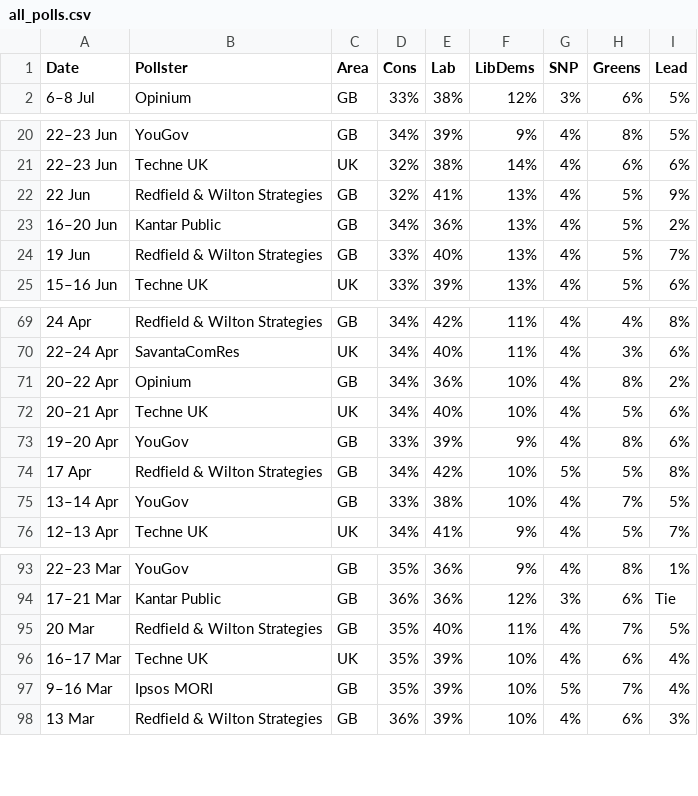
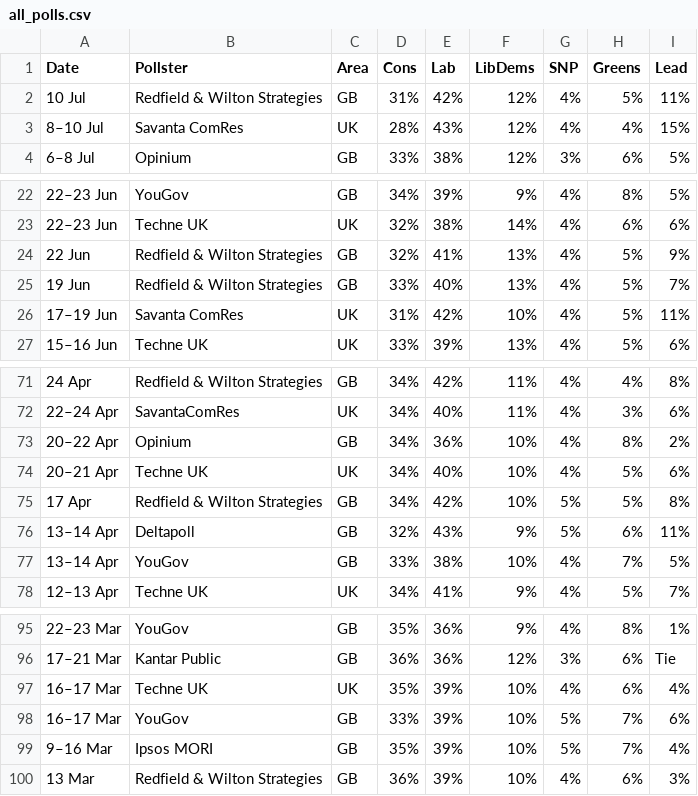
Before and after one commit to jamesstats/United-Kingdom-Opinion-Polls, a CSV file: all_polls.csv, drawn as a sheet; only a part is shown, gaps mark what is left out.

```diff
--- a/all_polls.csv
+++ b/all_polls.csv
@@ -1,2 +1,4 @@
 Date,Pollster,Area,Cons,Lab,LibDems,SNP,Greens,Lead
+10 Jul,Redfield & Wilton Strategies,GB,31%,42%,12%,4%,5%,11%
+8–10 Jul,Savanta ComRes,UK,28%,43%,12%,4%,4%,15%
 6–8 Jul,Opinium,GB,33%,38%,12%,3%,6%,5%
@@ -22,4 +24,4 @@ Date,Pollster,Area,Cons,Lab,LibDems,SNP,Greens,Lead
 22 Jun,Redfield & Wilton Strategies,GB,32%,41%,13%,4%,5%,9%
-16–20 Jun,Kantar Public,GB,34%,36%,13%,4%,5%,2%
 19 Jun,Redfield & Wilton Strategies,GB,33%,40%,13%,4%,5%,7%
+17–19 Jun,Savanta ComRes,UK,31%,42%,10%,4%,5%,11%
 15–16 Jun,Techne UK,UK,33%,39%,13%,4%,5%,6%
@@ -72,4 +74,4 @@ Date,Pollster,Area,Cons,Lab,LibDems,SNP,Greens,Lead
 20–21 Apr,Techne UK,UK,34%,40%,10%,4%,5%,6%
-19–20 Apr,YouGov,GB,33%,39%,9%,4%,8%,6%
 17 Apr,Redfield & Wilton Strategies,GB,34%,42%,10%,5%,5%,8%
+13–14 Apr,Deltapoll,GB,32%,43%,9%,5%,6%,11%
 13–14 Apr,YouGov,GB,33%,38%,10%,4%,7%,5%
@@ -94,4 +96,4 @@ Date,Pollster,Area,Cons,Lab,LibDems,SNP,Greens,Lead
 17–21 Mar,Kantar Public,GB,36%,36%,12%,3%,6%,Tie
-20 Mar,Redfield & Wilton Strategies,GB,35%,40%,11%,4%,7%,5%
 16–17 Mar,Techne UK,UK,35%,39%,10%,4%,6%,4%
+16–17 Mar,YouGov,GB,33%,39%,10%,5%,7%,6%
 9–16 Mar,Ipsos MORI,GB,35%,39%,10%,5%,7%,4%
```
